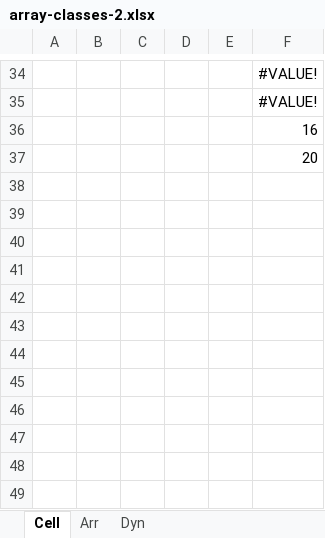
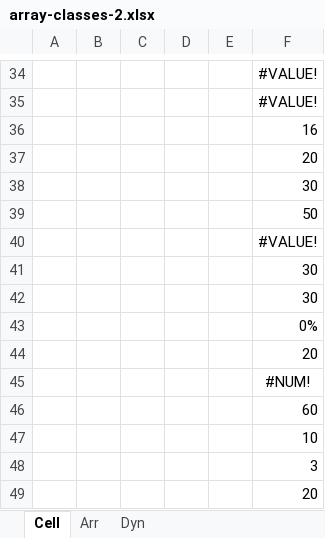
Before and after one commit to yeroo/docxy, an Excel workbook: corpus/legacy/arrays/array-classes-2.xlsx, sheet Cell, drawn as a sheet; only a part is shown, gaps mark what is left out; values as stored, in another font and other column widths than the file's, no borders; the diff names each change by its address in the sheet, - before the commit and + after, or states it on an @@ line.

```diff
--- a/corpus/legacy/arrays/array-classes-2.xlsx (sheet Cell)
+++ b/corpus/legacy/arrays/array-classes-2.xlsx (sheet Cell)
+row 38:  |  |  |  |  | 30
+row 39:  |  |  |  |  | 50
+row 40:  |  |  |  |  | #VALUE!
+row 41:  |  |  |  |  | 30
+row 42:  |  |  |  |  | 30
+row 43:  |  |  |  |  | 0%
+row 44:  |  |  |  |  | 20
+row 45:  |  |  |  |  | #NUM!
+row 46:  |  |  |  |  | 60
+row 47:  |  |  |  |  | 10
+row 48:  |  |  |  |  | 3
+row 49:  |  |  |  |  | 20
```
Also changed, not shown: sheet Dyn, sheet Arr, 5 other files.
